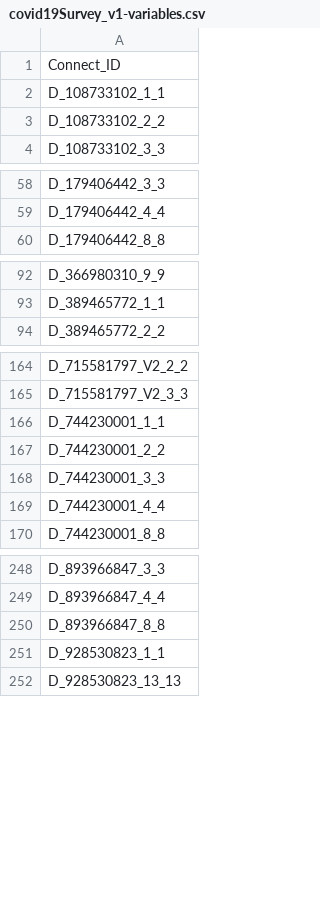
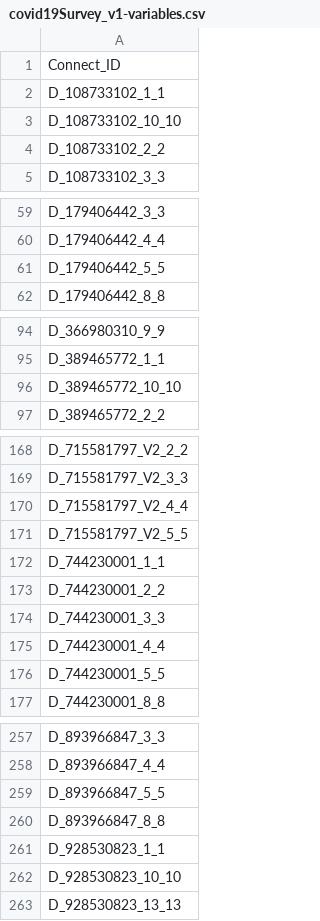
Before and after one commit to Analyticsphere/flatteningRequests, a CSV file: query_configs/covid19Survey_v1/prod/covid19Survey_v1-variables.csv, drawn as a sheet; only a part is shown, gaps mark what is left out; the diff covers the shown part only.

Commit message:
update covid19 in prod

```diff
--- a/query_configs/covid19Survey_v1/prod/covid19Survey_v1-variables.csv
+++ b/query_configs/covid19Survey_v1/prod/covid19Survey_v1-variables.csv
@@ -2,2 +2,3 @@ Connect_ID
 D_108733102_1_1
+D_108733102_10_10
 D_108733102_2_2
@@ -59,2 +60,3 @@ D_179406442_3_3
 D_179406442_4_4
+D_179406442_5_5
 D_179406442_8_8
@@ -93,2 +95,3 @@ D_366980310_9_9
 D_389465772_1_1
+D_389465772_10_10
 D_389465772_2_2
@@ -165,2 +169,4 @@ D_715581797_V2_2_2
 D_715581797_V2_3_3
+D_715581797_V2_4_4
+D_715581797_V2_5_5
 D_744230001_1_1
@@ -169,2 +175,3 @@ D_744230001_3_3
 D_744230001_4_4
+D_744230001_5_5
 D_744230001_8_8
@@ -249,4 +258,6 @@ D_893966847_3_3
 D_893966847_4_4
+D_893966847_5_5
 D_893966847_8_8
 D_928530823_1_1
+D_928530823_10_10
 D_928530823_13_13
```
Also changed, not shown: 5 added rows elsewhere in this file, 2 other files.
